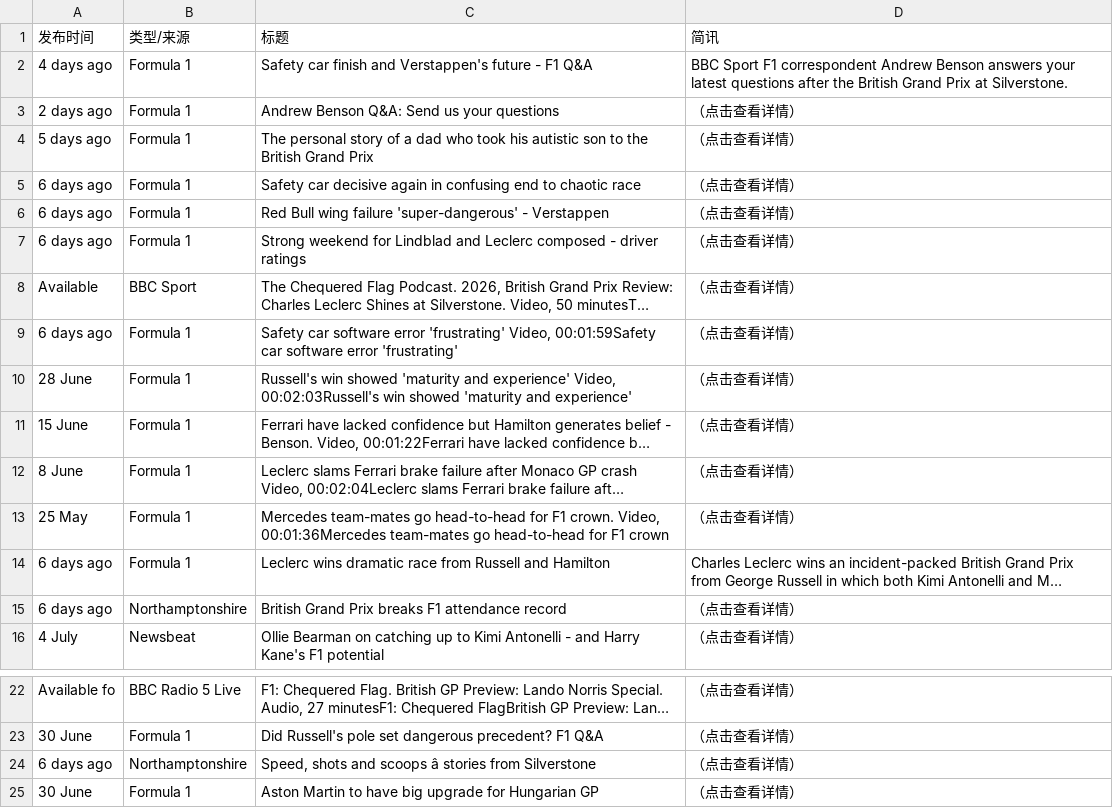
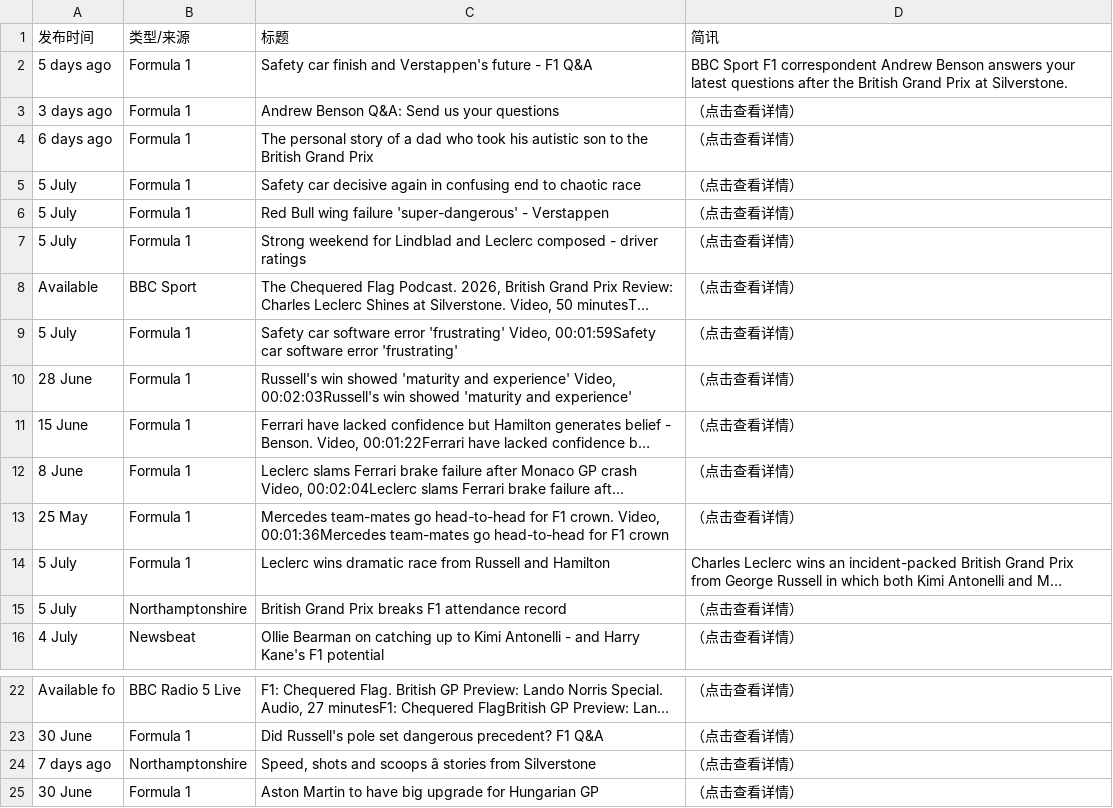
Before and after one commit to 202704948-design/bbc-f1-scraper, a CSV file: f1_news_perfect.csv, drawn as a sheet; only a part is shown, gaps mark what is left out; long unchanged cells end in …; the diff names each change by its address in the sheet, - before the commit and + after, or states it on an @@ line.

```diff
--- a/f1_news_perfect.csv
+++ b/f1_news_perfect.csv
-A2 (发布时间): 4 days ago
+A2 (发布时间): 5 days ago
-A3 (发布时间): 2 days ago
+A3 (发布时间): 3 days ago
-A4 (发布时间): 5 days ago
+A4 (发布时间): 6 days ago
-A5:A7 (发布时间): 6 days ago
+A5:A7 (发布时间): 5 July
-A9 (发布时间): 6 days ago
+A9 (发布时间): 5 July
-A14:A15 (发布时间): 6 days ago
+A14:A15 (发布时间): 5 July
-A24 (发布时间): 6 days ago
+A24 (发布时间): 7 days ago
```
